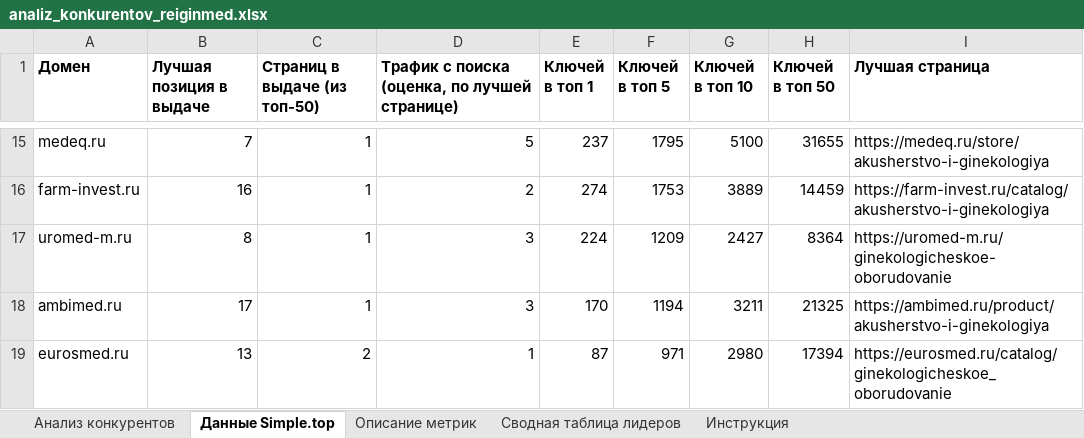
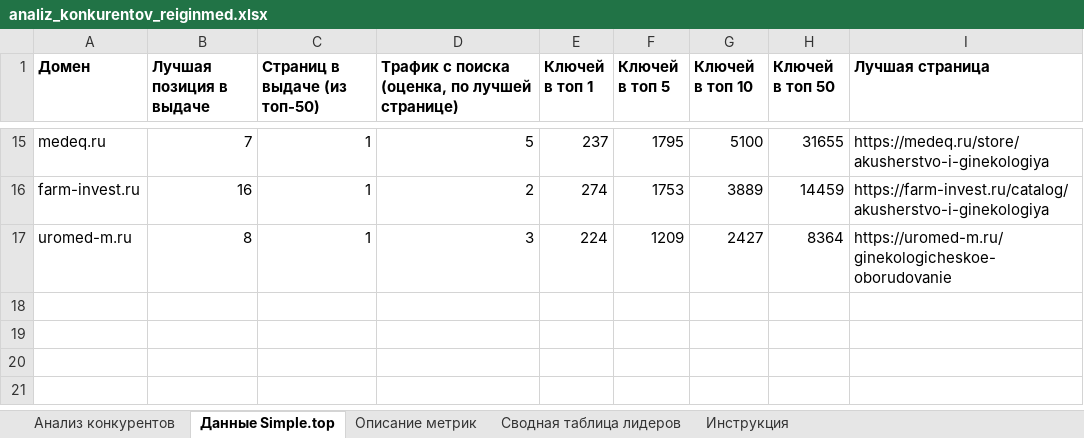
Before and after one commit to Elena20051990/1, an Excel workbook: out/analiz_konkurentov_reiginmed.xlsx, sheet Данные Simple.top, drawn as a sheet; only a part is shown, gaps mark what is left out; values as stored, in another font and other column widths than the file's, no borders; the diff names each change by its address in the sheet, - before the commit and + after, or states it on an @@ line.

```diff
--- a/out/analiz_konkurentov_reiginmed.xlsx (sheet Данные Simple.top)
+++ b/out/analiz_konkurentov_reiginmed.xlsx (sheet Данные Simple.top)
-row 18: ambimed.ru | 17 | 1 | 3 | 170 | 1194 | 3211 | 21325 | https://ambimed.ru/product/akusherstvo-i-ginekologiya
-row 19: eurosmed.ru | 13 | 2 | 1 | 87 | 971 | 2980 | 17394 | https://eurosmed.ru/catalog/ginekologicheskoe_oborudovanie
```
Also changed, not shown: sheet Анализ конкурентов.
